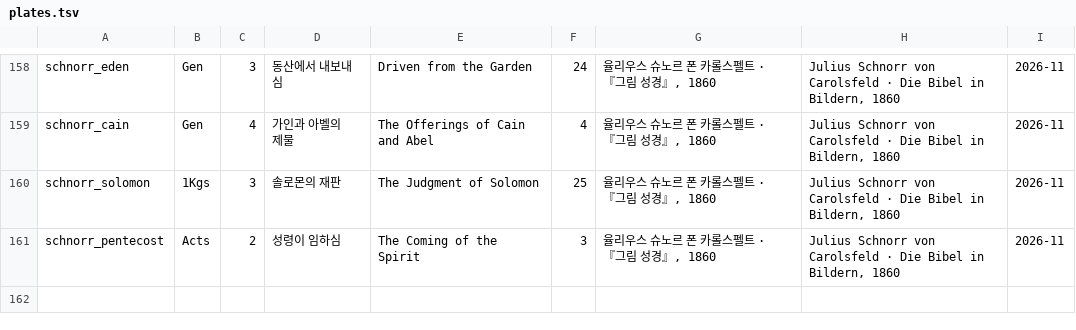
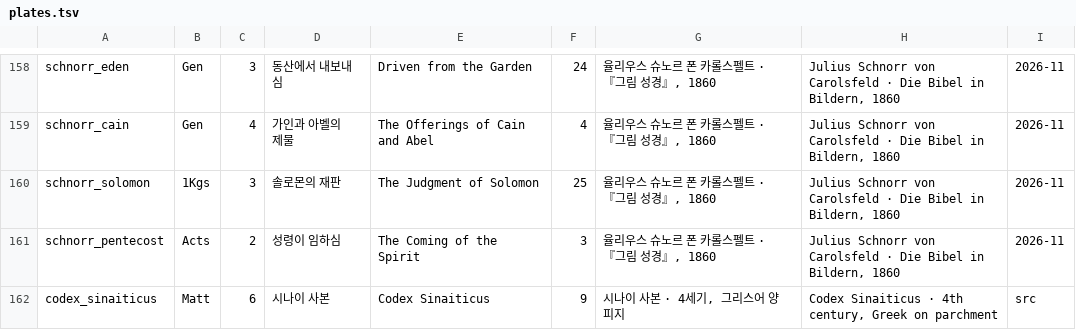
Before and after one commit to graviton94/TODAYBIBLE, a TSV file: android/app/src/main/assets/plates/plates.tsv, drawn as a sheet; only a part is shown, gaps mark what is left out; the diff names each change by its address in the sheet, - before the commit and + after, or states it on an @@ line.

```diff
--- a/android/app/src/main/assets/plates/plates.tsv
+++ b/android/app/src/main/assets/plates/plates.tsv
+row 162: codex_sinaiticus | Matt | 6 | 시나이 사본 | Codex Sinaiticus | 9 | 시나이 사본 · 4세기, 그리스어 양피지 | Codex Sinaiticus · 4th century, Greek on parchment | src
```
Also changed, not shown: data/plates.tsv, 12 other files.
